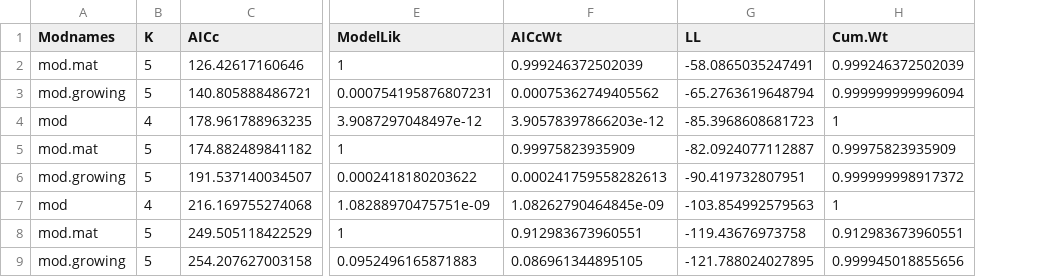
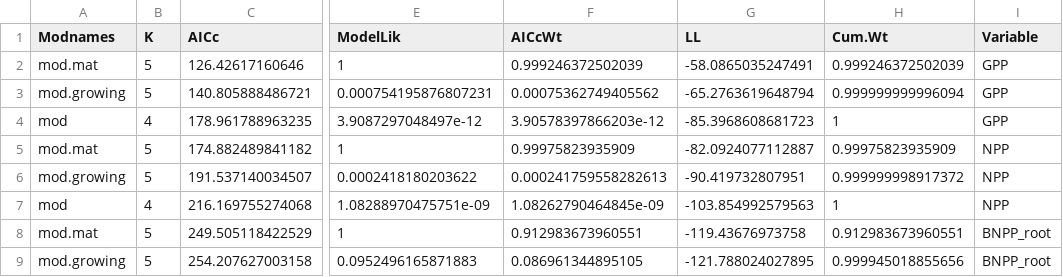
Before and after one commit to forc-db/Global_Productivity, a CSV file: results/tables/best_model_outputs/AIC_table_mat_growing_season.csv, drawn as a sheet; only a part is shown, gaps mark what is left out; the diff names each change by its address in the sheet, - before the commit and + after, or states it on an @@ line.

Commit message:
Update AIC_table_mat_growing_season.csv

```diff
--- a/results/tables/best_model_outputs/AIC_table_mat_growing_season.csv
+++ b/results/tables/best_model_outputs/AIC_table_mat_growing_season.csv
+column I (Variable), rows 2-9: GPP | GPP | GPP | NPP | NPP | NPP | BNPP_root | BNPP_root
```
